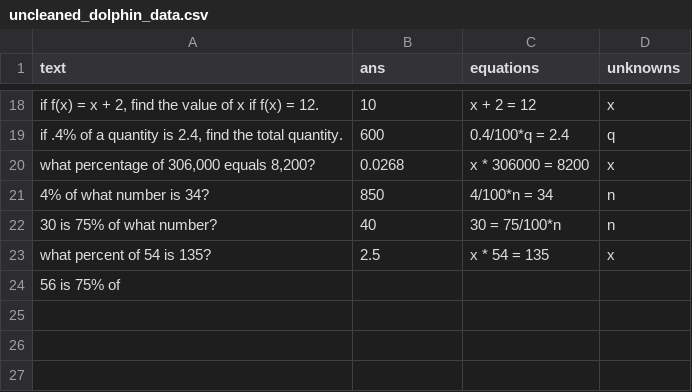
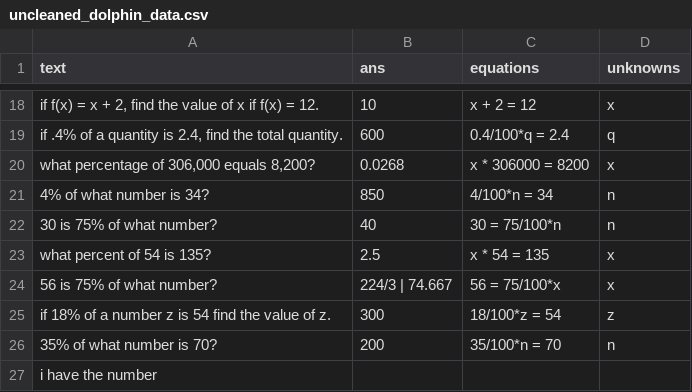
Before and after one commit to feint5k/Advanced-MathWordProblem-Solver, a CSV file: 2_Data_cleaning/cleaned_data_examples/uncleaned_dolphin_data.csv, drawn as a sheet; only a part is shown, gaps mark what is left out; addresses are those after the commit; the diff names each change by its address in the sheet, - before the commit and + after, or states it on an @@ line.

Commit message:
tidy up code

```diff
--- a/2_Data_cleaning/cleaned_data_examples/uncleaned_dolphin_data.csv
+++ b/2_Data_cleaning/cleaned_data_examples/uncleaned_dolphin_data.csv
+row 24: 56 is 75% of what number? | 224/3 | 74.667 | 56 = 75/100*x | x
+row 25: if 18% of a number z is 54 find the value of z. | 300 | 18/100*z = 54 | z
+row 26: 35% of what number is 70? | 200 | 35/100*n = 70 | n
-A27 (text): 56 is 75% of
+A27 (text): i have the number
```
